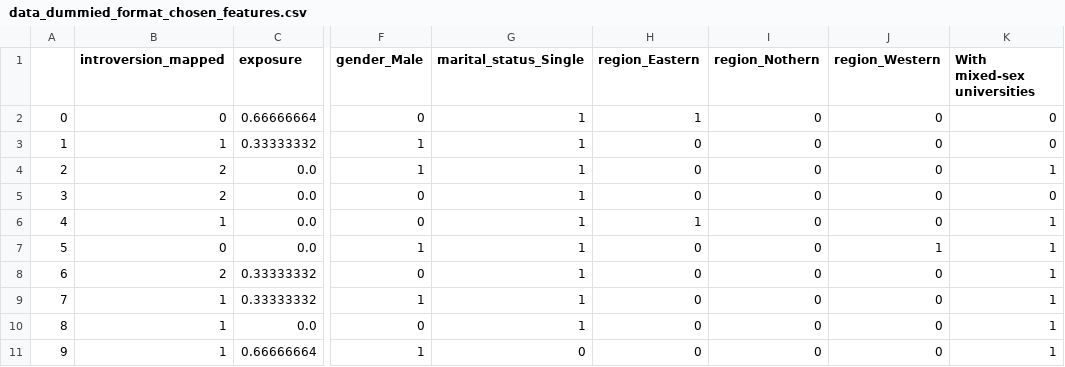
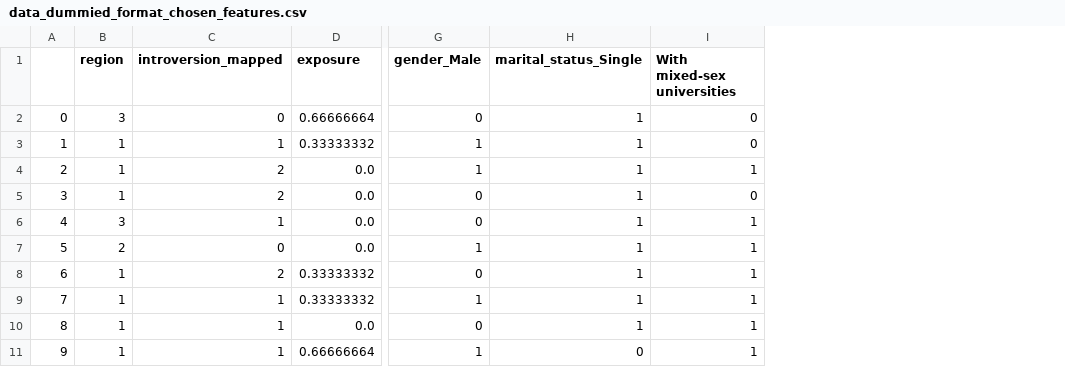
Before and after one commit to isbader/pae_project, a CSV file: data_dummied_format_chosen_features.csv, drawn as a sheet; only a part is shown, gaps mark what is left out; removed rows and columns are numbered as before the commit, all else as after; the diff names each change by its address in the sheet, - before the commit and + after, or states it on an @@ line.

```diff
--- a/data_dummied_format_chosen_features.csv
+++ b/data_dummied_format_chosen_features.csv
+column B (region), rows 2-11: 3 | 1 | 1 | 1 | 3 | 2 | 1 | 1 | 1 | 1
-column H (region_Eastern), rows 2-11: 1 | 0 | 0 | 0 | 1 | 0 | 0 | 0 | 0 | 0
-column I (region_Nothern), rows 2-11: all 0
-column J (region_Western), rows 2-11: 0 | 0 | 0 | 0 | 0 | 1 | 0 | 0 | 0 | 0
```
Also changed, not shown: full_dataset_all_features_not_dummied.csv, 1 other file.
